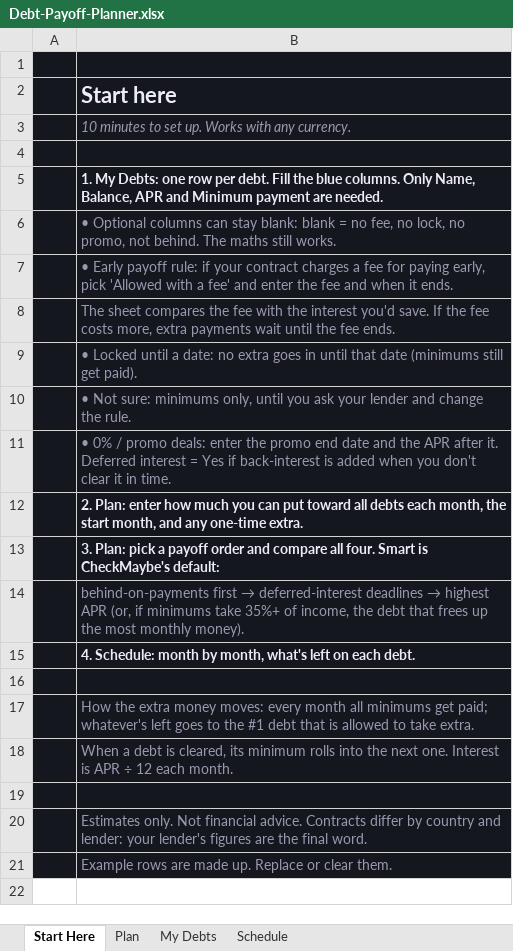
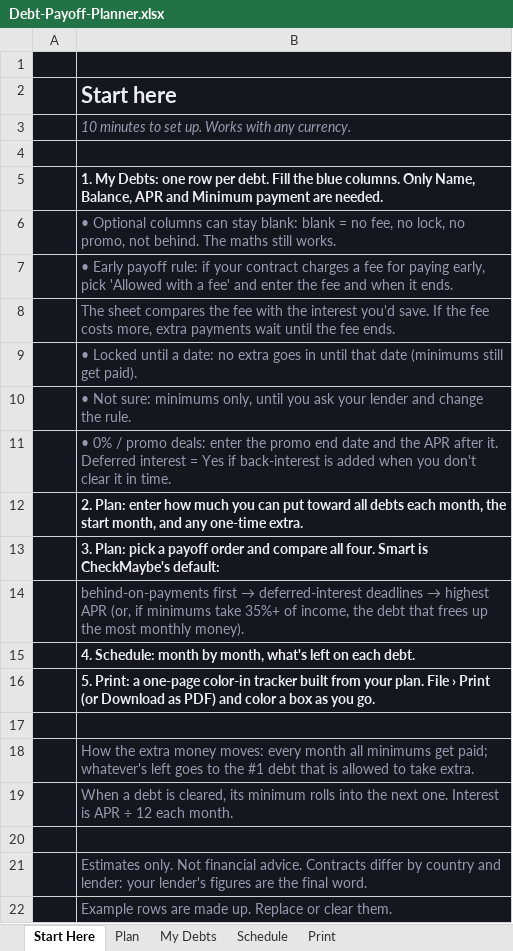
Before and after one commit to aks86122/CheckMaybe, an Excel workbook: products/debt-payoff-planner/Debt-Payoff-Planner.xlsx, sheet Start Here, drawn as a sheet; values as stored, in another font and other column widths than the file's, no borders; the diff names each change by its address in the sheet, - before the commit and + after, or states it on an @@ line.

```diff
--- a/products/debt-payoff-planner/Debt-Payoff-Planner.xlsx (sheet Start Here)
+++ b/products/debt-payoff-planner/Debt-Payoff-Planner.xlsx (sheet Start Here)
+sheet tab: Print
+row 16:  | 5. Print: a one-page color-in tracker built from your plan. File › Print (or Download as PDF) and color a box as you go.
```
